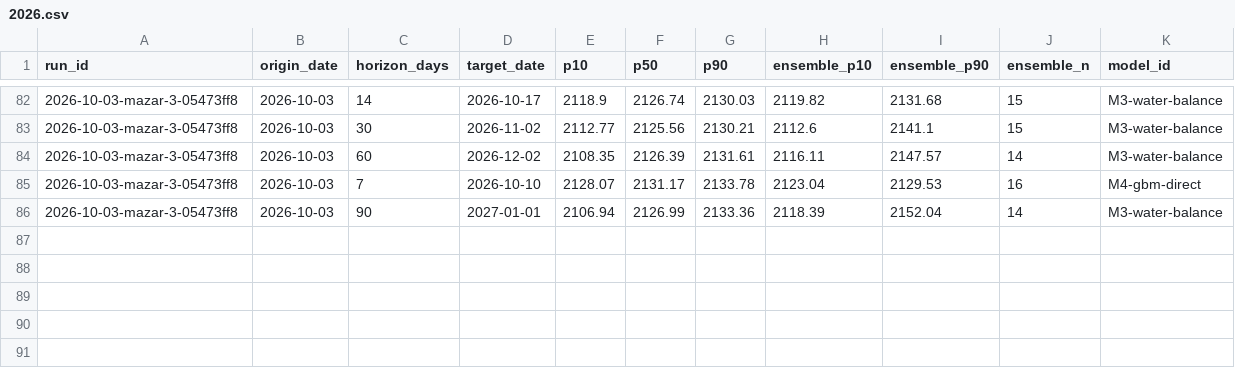
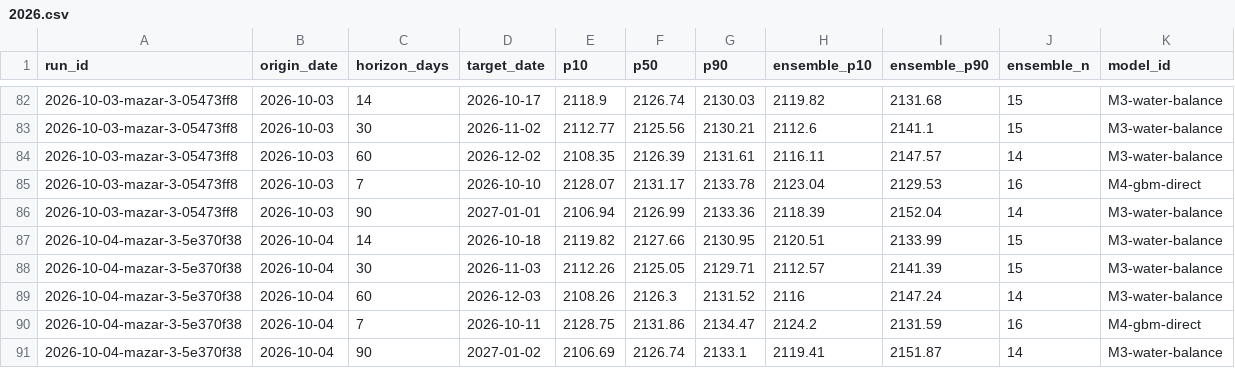
Before and after one commit to rengarcia/hydro-look, a CSV file: data/curated/forecast_values/2026.csv, drawn as a sheet; only a part is shown, gaps mark what is left out.

```diff
--- a/data/curated/forecast_values/2026.csv
+++ b/data/curated/forecast_values/2026.csv
@@ -86 +86,6 @@ run_id,origin_date,horizon_days,target_date,p10,p50,p90,ensemble_p10,ensemble_p9
 2026-10-03-mazar-3-05473ff8,2026-10-03,90,2027-01-01,2106.94,2126.99,2133.36,2118.39,2152.04,14,M3-water-balance
+2026-10-04-mazar-3-5e370f38,2026-10-04,14,2026-10-18,2119.82,2127.66,2130.95,2120.51,2133.99,15,M3-water-balance
+2026-10-04-mazar-3-5e370f38,2026-10-04,30,2026-11-03,2112.26,2125.05,2129.71,2112.57,2141.39,15,M3-water-balance
+2026-10-04-mazar-3-5e370f38,2026-10-04,60,2026-12-03,2108.26,2126.3,2131.52,2116,2147.24,14,M3-water-balance
+2026-10-04-mazar-3-5e370f38,2026-10-04,7,2026-10-11,2128.75,2131.86,2134.47,2124.2,2131.59,16,M4-gbm-direct
+2026-10-04-mazar-3-5e370f38,2026-10-04,90,2027-01-02,2106.69,2126.74,2133.1,2119.41,2151.87,14,M3-water-balance
```
Also changed, not shown: data/curated/adequacy_runs/2026.csv, data/curated/forecast_runs/2026.csv, 8 other files.
